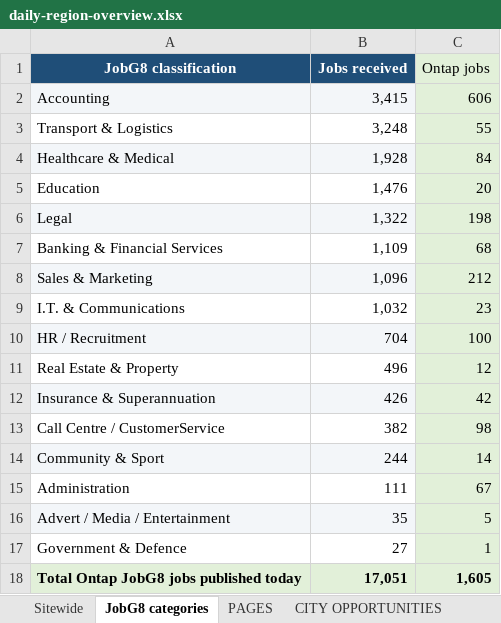
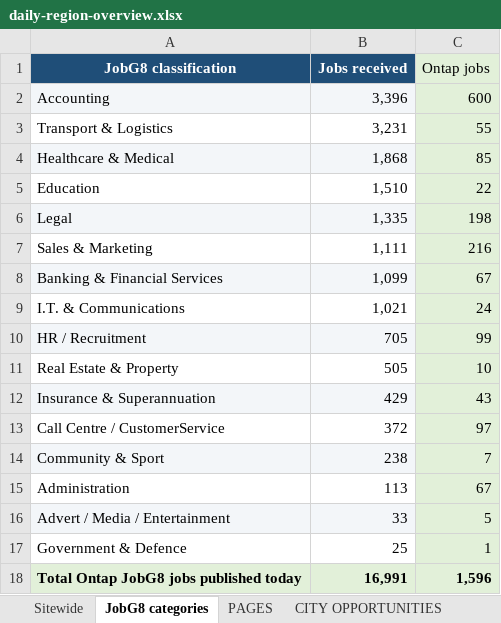
Before and after one commit to Jopa10/ontapjobsearch.com, an Excel workbook: pipeline/reports-daily/daily-region-overview.xlsx, sheet JobG8 categories, drawn as a sheet; values as stored, in another font and other column widths than the file's, no borders; removed rows and columns are numbered as before the commit, all else as after; the diff names each change by its address in the sheet, - before the commit and + after, or states it on an @@ line.

```diff
--- a/pipeline/reports-daily/daily-region-overview.xlsx (sheet JobG8 categories)
+++ b/pipeline/reports-daily/daily-region-overview.xlsx (sheet JobG8 categories)
-B2 (Jobs received): 3,415
+B2 (Jobs received): 3,396
-C2 (Ontap jobs): 606
+C2 (Ontap jobs): 600
-B3 (Jobs received): 3,248
+B3 (Jobs received): 3,231
-B4 (Jobs received): 1,928
+B4 (Jobs received): 1,868
-C4 (Ontap jobs): 84
+C4 (Ontap jobs): 85
-B5 (Jobs received): 1,476
+B5 (Jobs received): 1,510
-C5 (Ontap jobs): 20
+C5 (Ontap jobs): 22
-B6 (Jobs received): 1,322
+B6 (Jobs received): 1,335
-row 7: Banking & Financial Services | 1,109 | 68
-A7:B7 fill: #F3F6F9
+A7:B7 fill: none
-B7 (Jobs received): 1,096
+B7 (Jobs received): 1,111
-C7 (Ontap jobs): 212
+C7 (Ontap jobs): 216
+row 8: Banking & Financial Services | 1,099 | 67
-B9 (Jobs received): 1,032
+B9 (Jobs received): 1,021
-C9 (Ontap jobs): 23
+C9 (Ontap jobs): 24
-B10 (Jobs received): 704
+B10 (Jobs received): 705
-C10 (Ontap jobs): 100
+C10 (Ontap jobs): 99
-B11 (Jobs received): 496
+B11 (Jobs received): 505
-C11 (Ontap jobs): 12
+C11 (Ontap jobs): 10
-B12 (Jobs received): 426
+B12 (Jobs received): 429
-C12 (Ontap jobs): 42
+C12 (Ontap jobs): 43
-B13 (Jobs received): 382
+B13 (Jobs received): 372
-C13 (Ontap jobs): 98
+C13 (Ontap jobs): 97
-B14 (Jobs received): 244
+B14 (Jobs received): 238
-C14 (Ontap jobs): 14
+C14 (Ontap jobs): 7
-B15 (Jobs received): 111
+B15 (Jobs received): 113
-B16 (Jobs received): 35
+B16 (Jobs received): 33
-B17 (Jobs received): 27
+B17 (Jobs received): 25
-B18 (Jobs received): 17,051
+B18 (Jobs received): 16,991
-C18 (Ontap jobs): 1,605
+C18 (Ontap jobs): 1,596
```
Also changed, not shown: sheet CITY OPPORTUNITIES, sheet NOT LIVE, sheet LIVE, sheet Sitewide, 1 other file.
